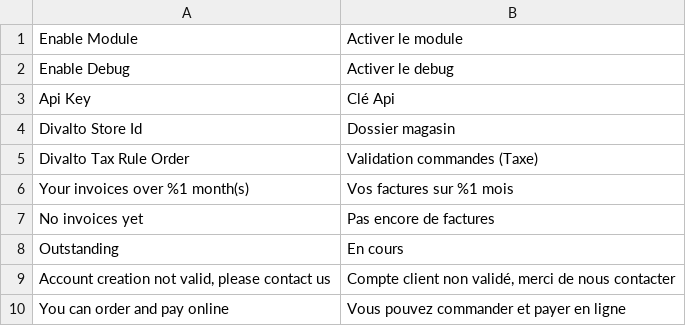
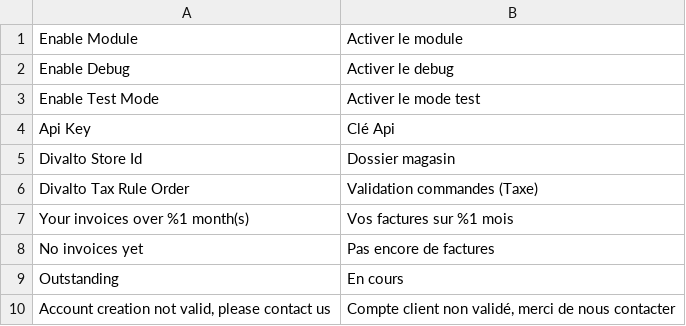
Before and after one commit to SySwatis/DivaltoCustomer, a CSV file: i18n/fr_FR.csv, drawn as a sheet; only a part is shown; the shorter side is filled out with more unchanged rows; the diff names each change by its address in the sheet, - before the commit and + after, or states it on an @@ line.

```diff
--- a/i18n/fr_FR.csv
+++ b/i18n/fr_FR.csv
+row 3: Enable Test Mode | Activer le mode test
```
Also changed, not shown: 1 other file.
